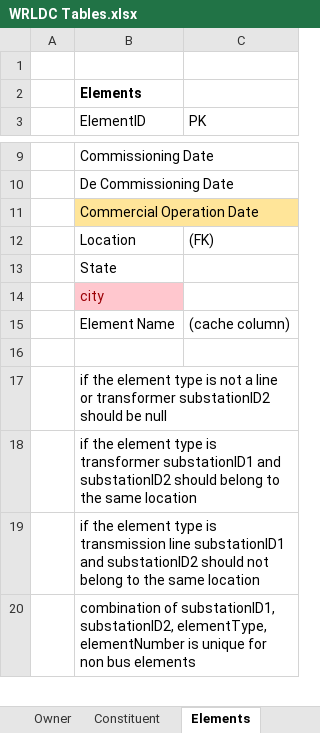
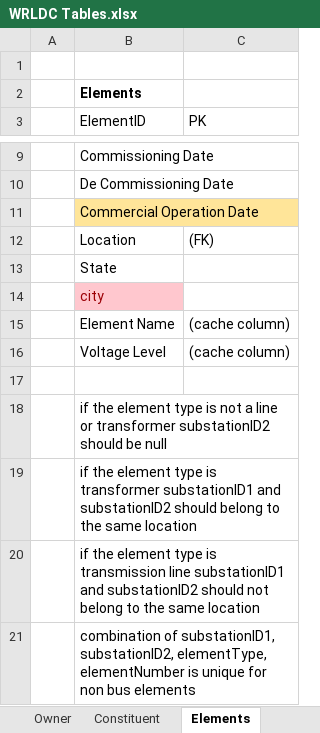
Before and after one commit to nagasudhirpulla/GridInformationSystem, an Excel workbook: assets/design/WRLDC Tables.xlsx, sheet Elements, drawn as a sheet; only a part is shown, gaps mark what is left out; values as stored, in another font and other column widths than the file's, no borders; the diff names each change by its address in the sheet, - before the commit and + after, or states it on an @@ line.

Commit message:
added element types

```diff
--- a/assets/design/WRLDC Tables.xlsx (sheet Elements)
+++ b/assets/design/WRLDC Tables.xlsx (sheet Elements)
+row 16:  | Voltage Level | (cache column)
```
Also changed, not shown: sheet Transformer, sheet Bus, sheet FilterBank, assets/design/WRLDC Databse.xlsx, 12 other files.
